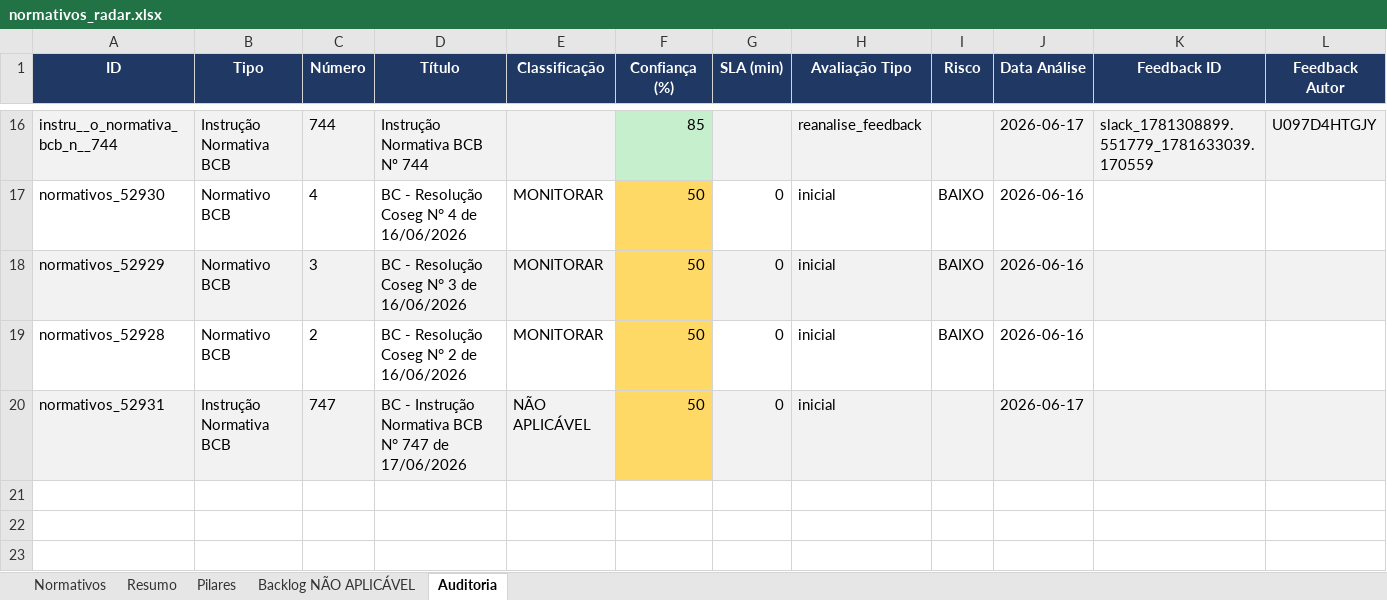
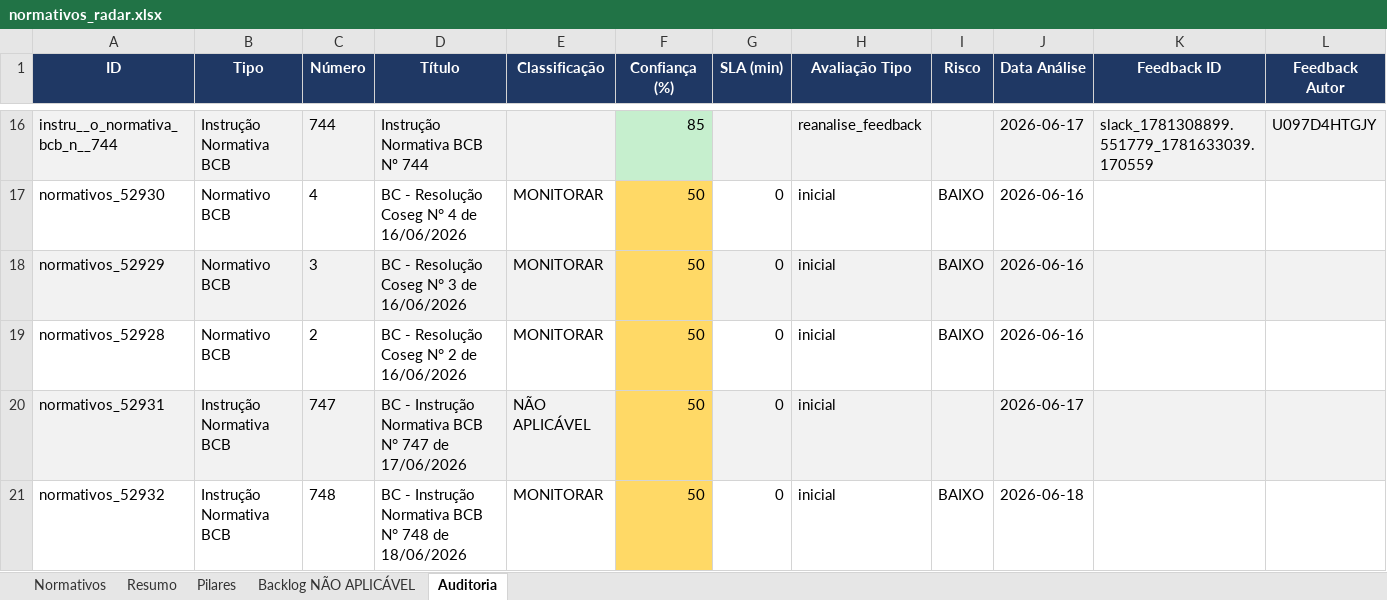
Before and after one commit to giovannabatistutti-ctrl/normativos_md, an Excel workbook: planilha/normativos_radar.xlsx, sheet Auditoria, drawn as a sheet; only a part is shown, gaps mark what is left out; values as stored, in another font and other column widths than the file's, no borders; the diff names each change by its address in the sheet, - before the commit and + after, or states it on an @@ line.

Commit message:
feat: atualiza planilha normativos (2026-06-18 18:55)

```diff
--- a/planilha/normativos_radar.xlsx (sheet Auditoria)
+++ b/planilha/normativos_radar.xlsx (sheet Auditoria)
+row 21: normativos_52932 | Instrução Normativa BCB | 748 | BC - Instrução Normativa BCB N° 748 de 18/06/2026 | MONITORAR | 50 | 0 | inicial | BAIXO | 2026-06-18
```
Also changed, not shown: sheet Normativos, sheet Pilares, sheet Resumo.
